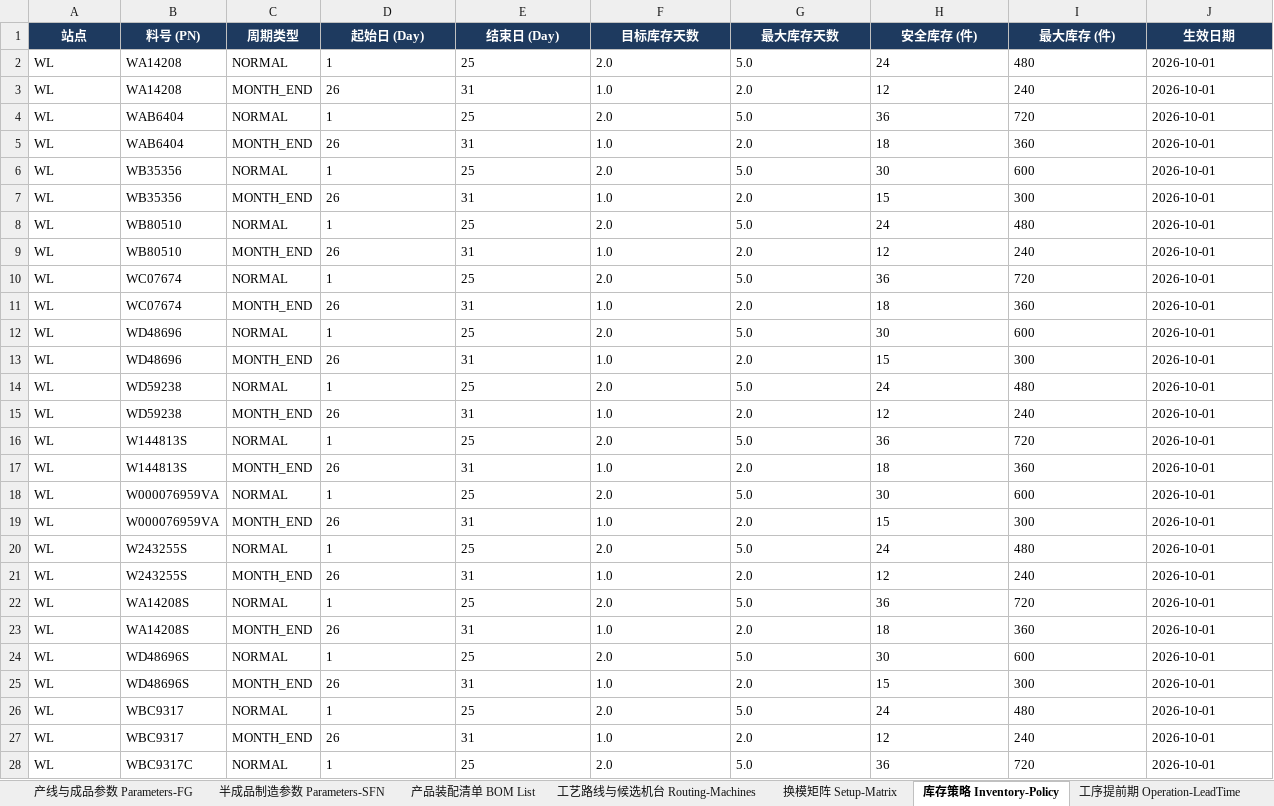
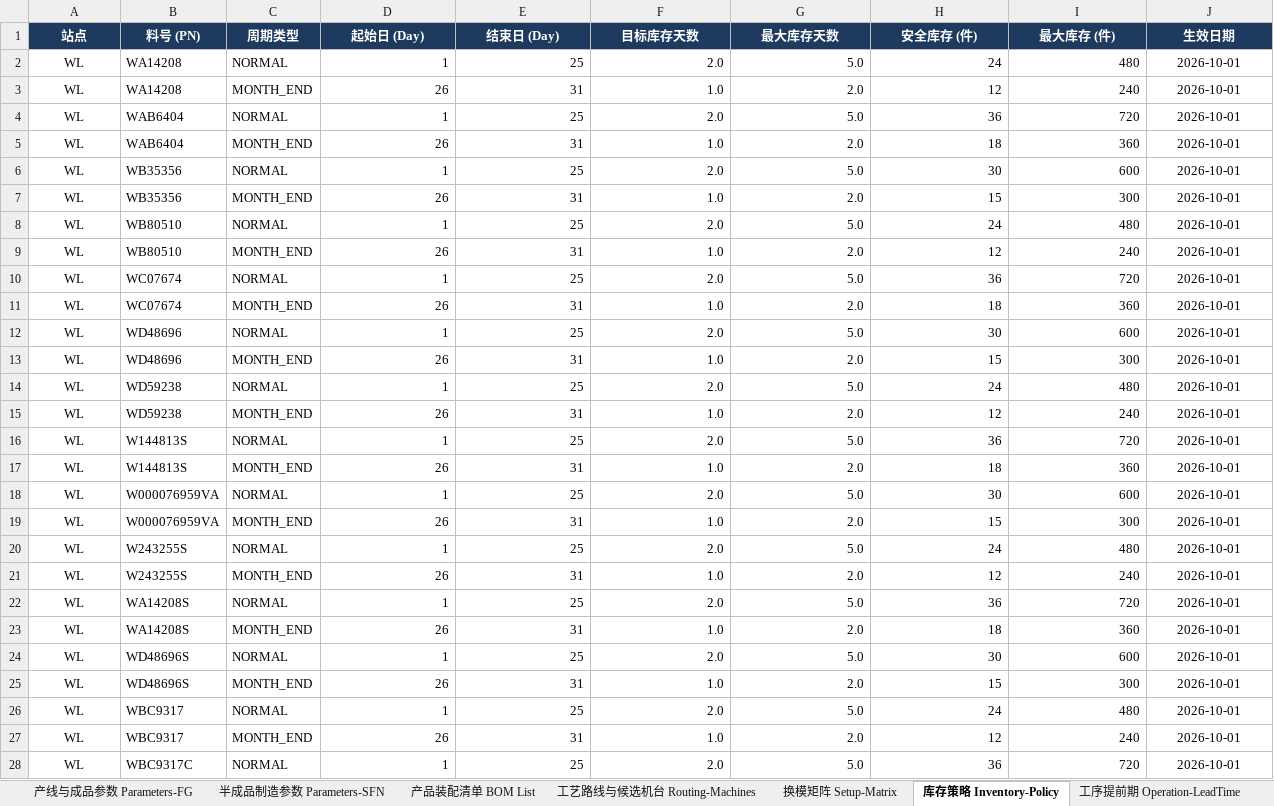
Before and after one commit to lingj631-sys/APS_MVP, an Excel workbook: APS_DataSource_Template.xlsx, sheet 库存策略 Inventory-Policy, drawn as a sheet; only a part is shown; values as stored, in another font and other column widths than the file's, no borders; the diff covers the shown part only; the diff names each change by its address in the sheet, - before the commit and + after, or states it on an @@ line.

Commit message:
feat(template): streamline routing columns and align SFN schema
- Drop legacy 备选候选线/机台/效率 TRP from Routing-Machines and derive
  routing TRP from 产线基础数据 so removed columns do not break assignment.
- Add 同时生产 to Parameters-SFN, matching Parameters-FG.
- Reformat all input sheets: unified headers, no column fills, auto widths,
  frozen panes, accurate filters, and unhide columns left hidden by the
  legacy column removal.
- Refresh instructions, README and the master-template verification report.

```diff
--- a/APS_DataSource_Template.xlsx (sheet 库存策略 Inventory-Policy)
+++ b/APS_DataSource_Template.xlsx (sheet 库存策略 Inventory-Policy)
-A2:A28 alignment: left
+A2:A28 alignment: center
-D2:I28 alignment: left
+D2:I28 alignment: right
-J2:J28 alignment: left
+J2:J28 alignment: center
```
Also changed, not shown: cell formats elsewhere in this sheet, sheet 工艺路线与候选机台 Routing-Machines, sheet 产线与成品参数 Parameters-FG, sheet 工序提前期 Operation-LeadTime, sheet 换模矩阵 Setup-Matrix, sheet 半成品制造参数 Parameters-SFN, sheet 填写说明 Instructions, 8 more sheets, hidden cells, 9 other files.
